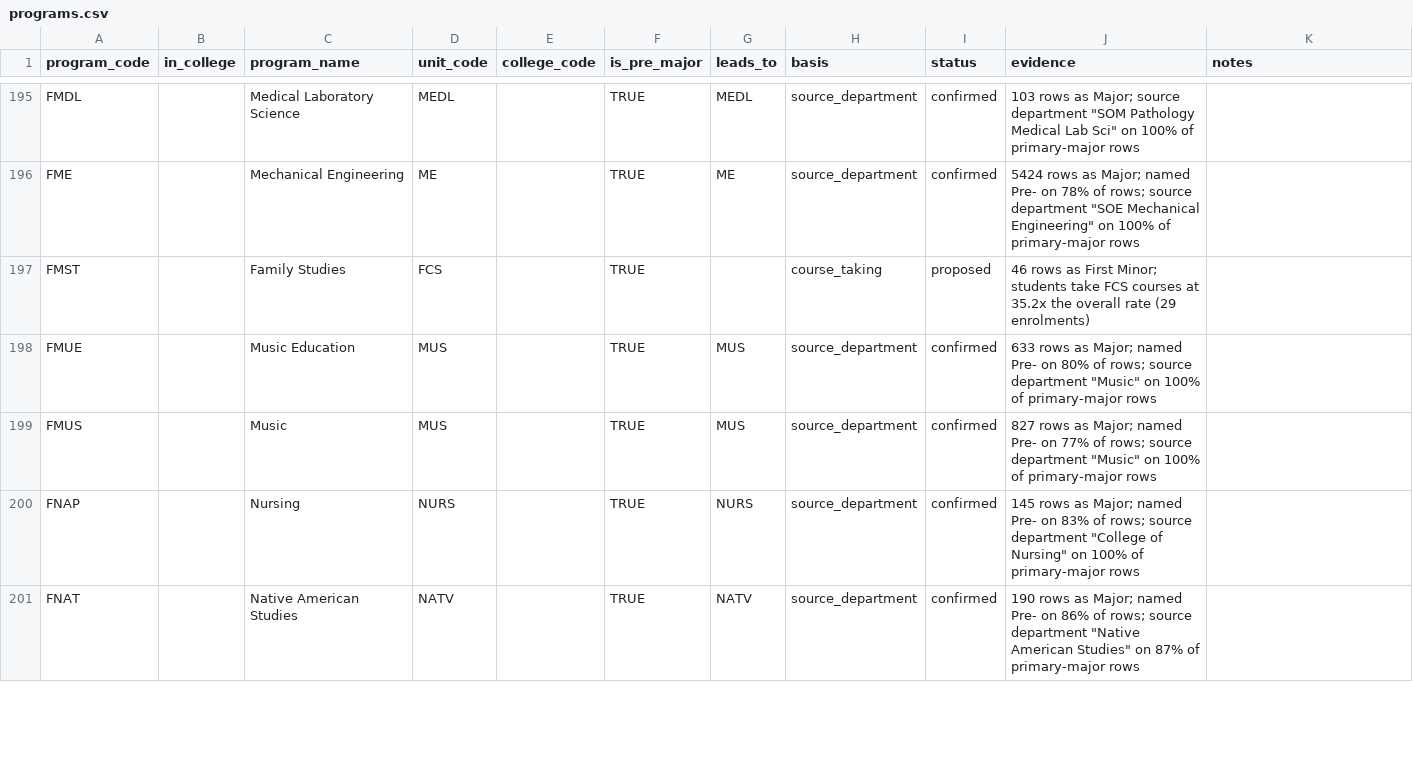
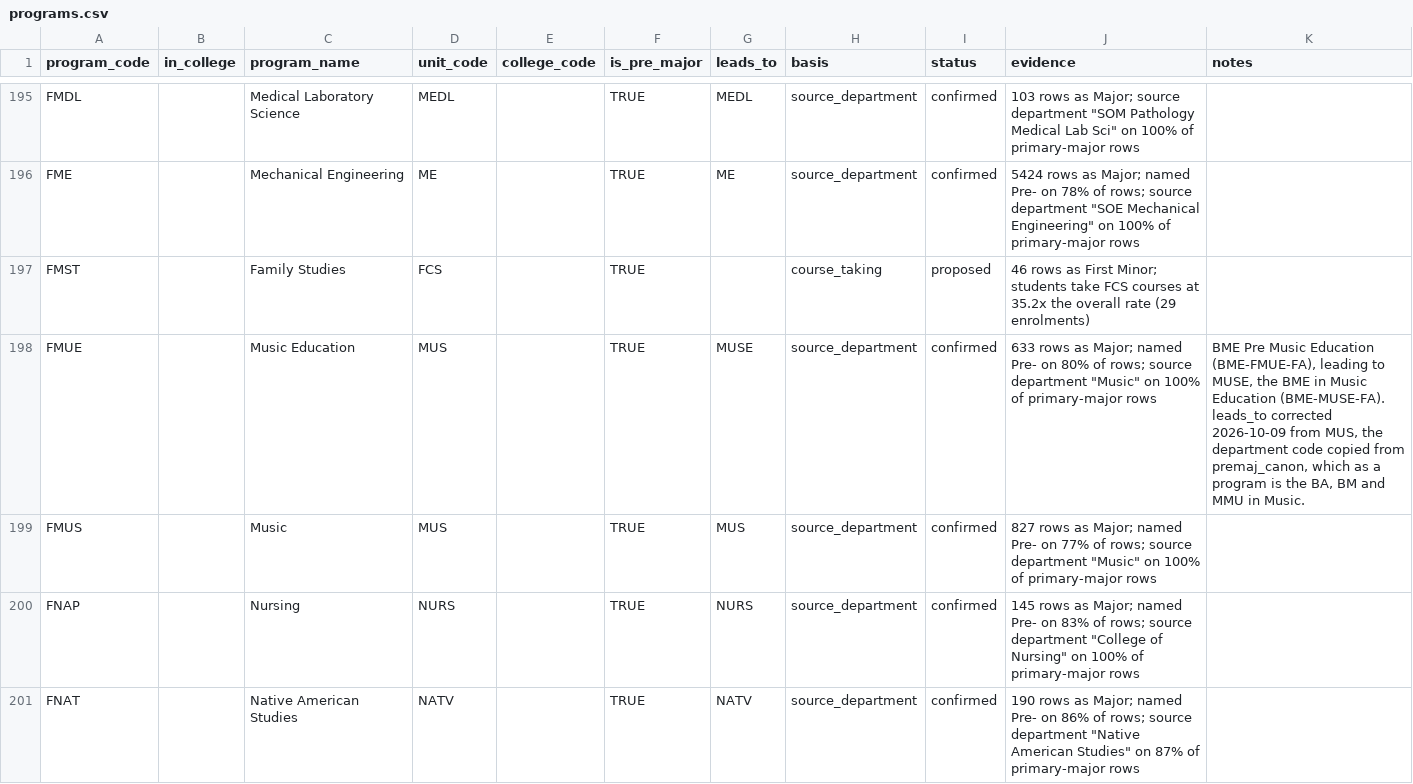
Before and after one commit to cedar-collective/cedar, a CSV file: institution/unm/programs.csv, drawn as a sheet; only a part is shown, gaps mark what is left out.

```diff
--- a/institution/unm/programs.csv
+++ b/institution/unm/programs.csv
@@ -197,3 +197,3 @@ FME,,Mechanical Engineering,ME,,TRUE,ME,source_department,confirmed,"5424 rows a
 FMST,,Family Studies,FCS,,TRUE,,course_taking,proposed,46 rows as First Minor; students take FCS courses at 35.2x the overall rate (29 enrolments),
-FMUE,,Music Education,MUS,,TRUE,MUS,source_department,confirmed,"633 rows as Major; named Pre- on 80% of rows; source department ""Music"" on 100% of primary-major rows",
+FMUE,,Music Education,MUS,,TRUE,MUSE,source_department,confirmed,"633 rows as Major; named Pre- on 80% of rows; source department ""Music"" on 100% of primary-major rows","BME Pre Music Education (BME-FMUE-FA), leading to MUSE, the BME in Music Education (BME-MUSE-FA). leads_to corrected 2026-10-09 from MUS, the department code copied from premaj_canon, which as a program is the BA, BM and MMU in Music."
 FMUS,,Music,MUS,,TRUE,MUS,source_department,confirmed,"827 rows as Major; named Pre- on 77% of rows; source department ""Music"" on 100% of primary-major rows",
```
